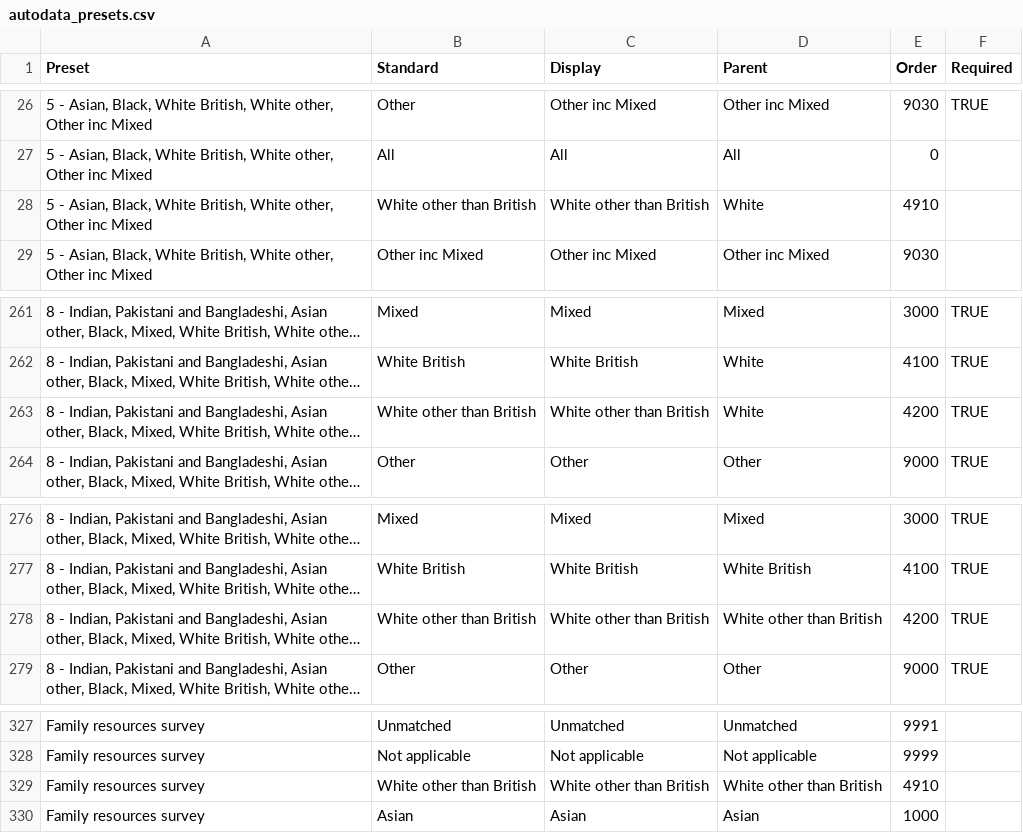
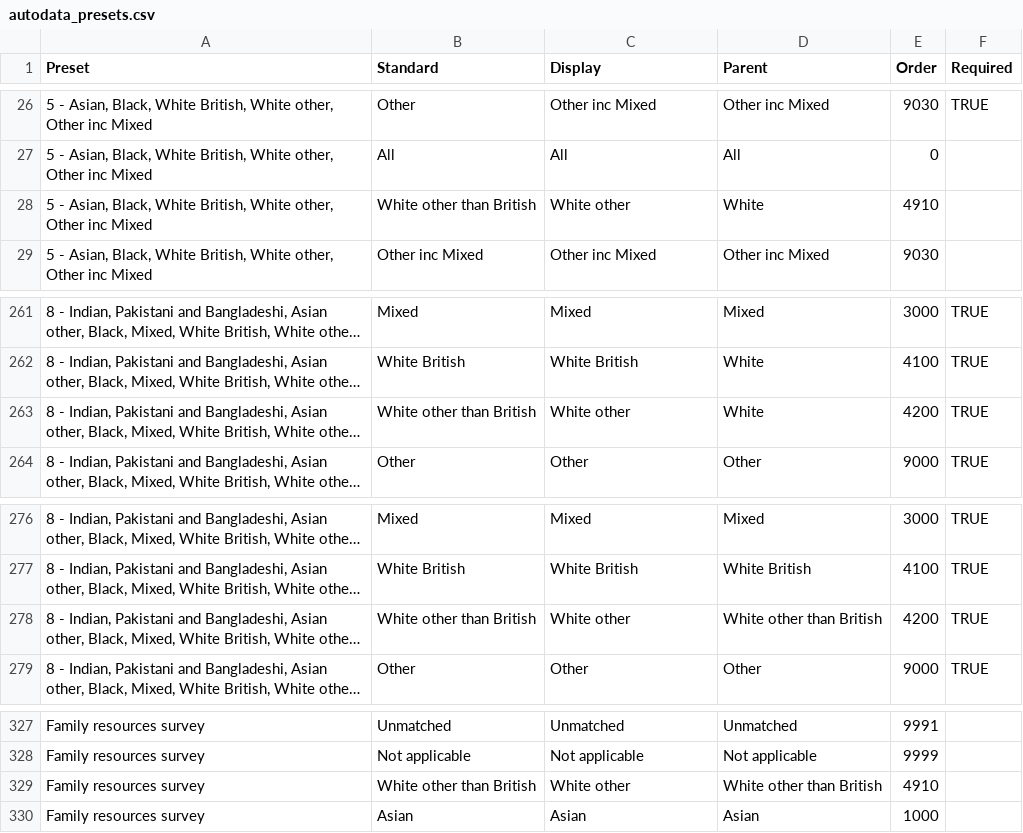
Before and after one commit to ukgov-equality-hub/ethnicity-facts-and-figures, a CSV file: application/data/builder/autodata_presets.csv, drawn as a sheet; only a part is shown, gaps mark what is left out; long unchanged cells end in …; the diff names each change by its address in the sheet, - before the commit and + after, or states it on an @@ line.

Commit message:
Display name for "White other than British" changed to "White other"

```diff
--- a/application/data/builder/autodata_presets.csv
+++ b/application/data/builder/autodata_presets.csv
-C28 (Display): White other than British
+C28 (Display): White other
-C263 (Display): White other than British
+C263 (Display): White other
-C278 (Display): White other than British
+C278 (Display): White other
-C329 (Display): White other than British
+C329 (Display): White other
```
